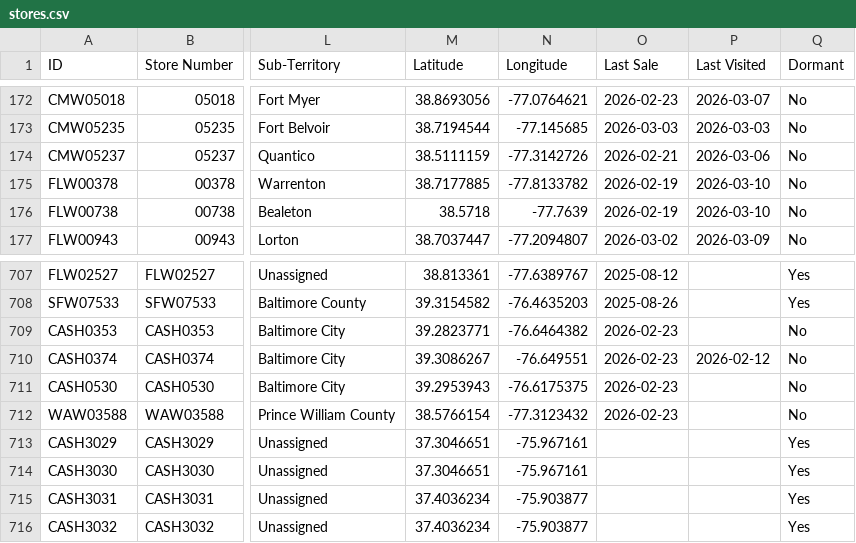
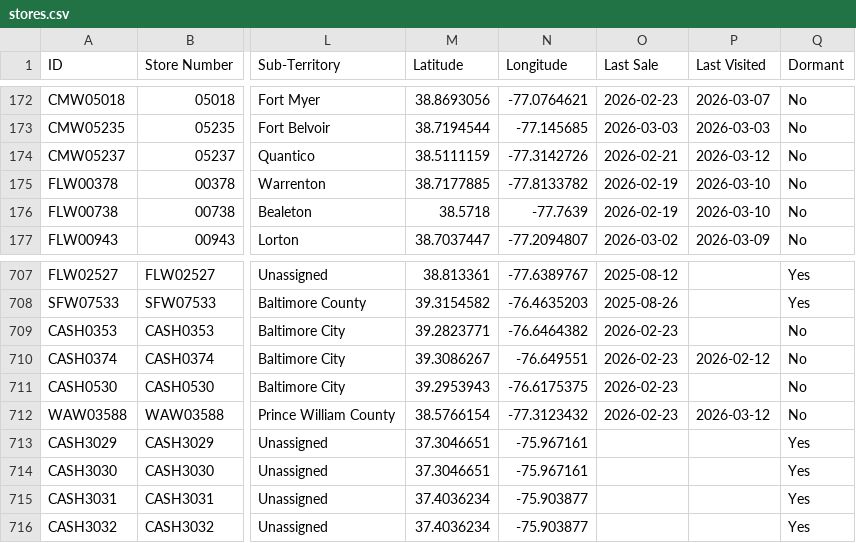
Before and after one commit to Mahpour4/Map-tracker, a CSV file: src/data/stores.csv, drawn as a sheet; only a part is shown, gaps mark what is left out; the diff names each change by its address in the sheet, - before the commit and + after, or states it on an @@ line.

Commit message:
Update stores.csv from Map Tracker app

```diff
--- a/src/data/stores.csv
+++ b/src/data/stores.csv
-P174 (Last Visited): 2026-03-06
+P174 (Last Visited): 2026-03-12
-P712 (Last Visited): (empty)
+P712 (Last Visited): 2026-03-12
```
